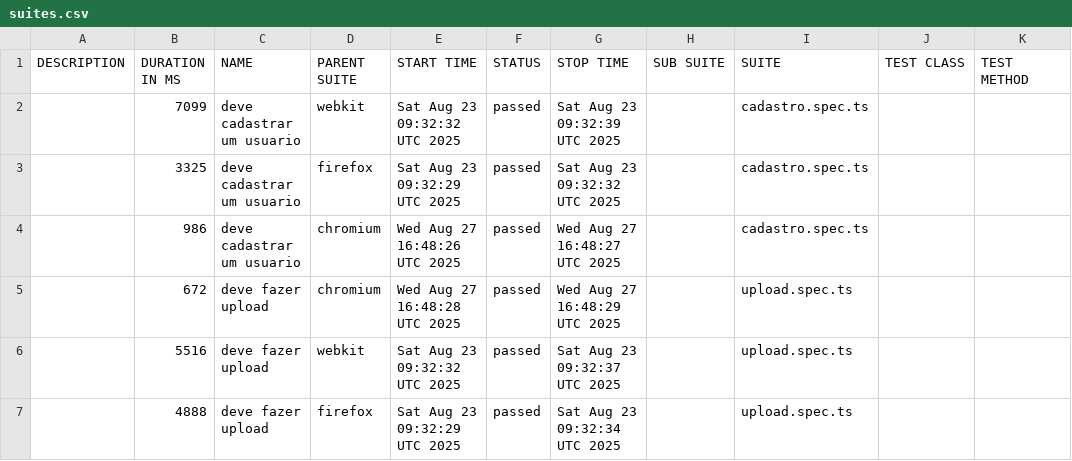
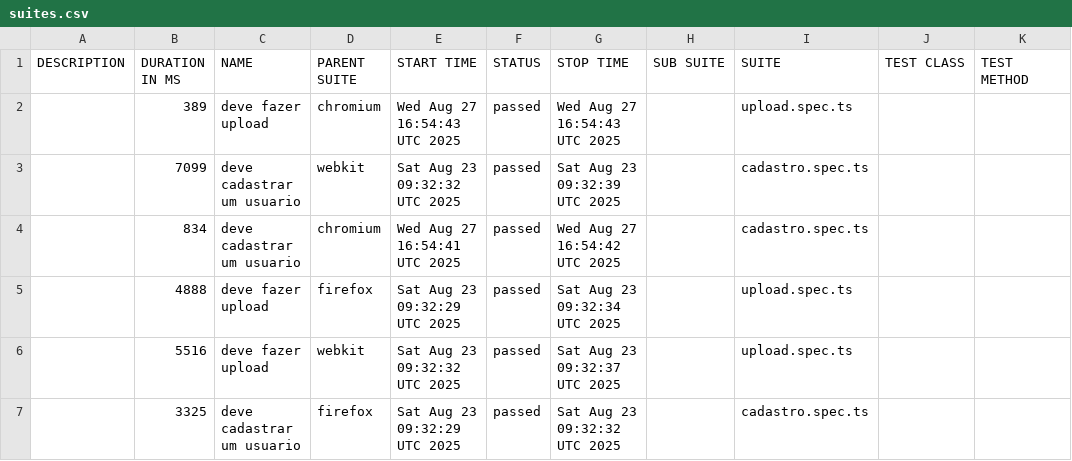
Before and after one commit to Batubenga0B74/oncler-Music, a CSV file: data/suites.csv, drawn as a sheet.

```diff
--- a/data/suites.csv
+++ b/data/suites.csv
@@ -1,7 +1,7 @@
 "DESCRIPTION","DURATION IN MS","NAME","PARENT SUITE","START TIME","STATUS","STOP TIME","SUB SUITE","SUITE","TEST CLASS","TEST METHOD"
+"","389","deve fazer upload","chromium","Wed Aug 27 16:54:43 UTC 2025","passed","Wed Aug 27 16:54:43 UTC 2025","","upload.spec.ts","",""
 "","7099","deve cadastrar um usuario","webkit","Sat Aug 23 09:32:32 UTC 2025","passed","Sat Aug 23 09:32:39 UTC 2025","","cadastro.spec.ts","",""
+"","834","deve cadastrar um usuario","chromium","Wed Aug 27 16:54:41 UTC 2025","passed","Wed Aug 27 16:54:42 UTC 2025","","cadastro.spec.ts","",""
+"","4888","deve fazer upload","firefox","Sat Aug 23 09:32:29 UTC 2025","passed","Sat Aug 23 09:32:34 UTC 2025","","upload.spec.ts","",""
+"","5516","deve fazer upload","webkit","Sat Aug 23 09:32:32 UTC 2025","passed","Sat Aug 23 09:32:37 UTC 2025","","upload.spec.ts","",""
 "","3325","deve cadastrar um usuario","firefox","Sat Aug 23 09:32:29 UTC 2025","passed","Sat Aug 23 09:32:32 UTC 2025","","cadastro.spec.ts","",""
-"","986","deve cadastrar um usuario","chromium","Wed Aug 27 16:48:26 UTC 2025","passed","Wed Aug 27 16:48:27 UTC 2025","","cadastro.spec.ts","",""
-"","672","deve fazer upload","chromium","Wed Aug 27 16:48:28 UTC 2025","passed","Wed Aug 27 16:48:29 UTC 2025","","upload.spec.ts","",""
-"","5516","deve fazer upload","webkit","Sat Aug 23 09:32:32 UTC 2025","passed","Sat Aug 23 09:32:37 UTC 2025","","upload.spec.ts","",""
-"","4888","deve fazer upload","firefox","Sat Aug 23 09:32:29 UTC 2025","passed","Sat Aug 23 09:32:34 UTC 2025","","upload.spec.ts","",""
```
Also changed, not shown: 50 other files.
